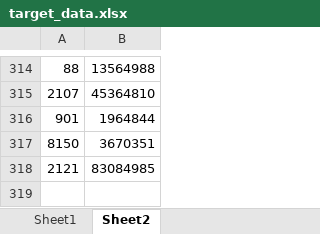
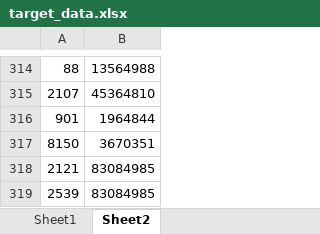
Before and after one commit to Vaibhavk-05/my-csv-data, an Excel workbook: target_data.xlsx, sheet Sheet2, drawn as a sheet; only a part is shown, gaps mark what is left out; values as stored, in another font and other column widths than the file's, no borders; the diff names each change by its address in the sheet, - before the commit and + after, or states it on an @@ line.

```diff
--- a/target_data.xlsx (sheet Sheet2)
+++ b/target_data.xlsx (sheet Sheet2)
+row 319: 2539 | 83084985
```
Also changed, not shown: sheet Sheet1.
